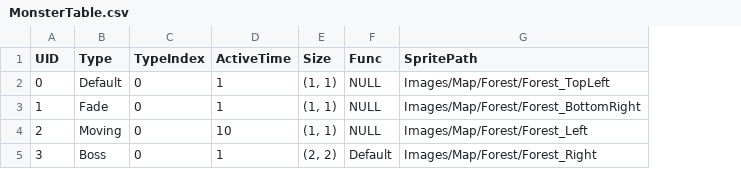
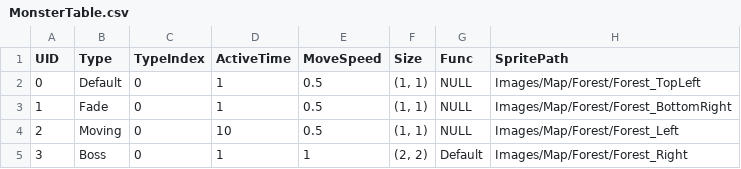
Before and after one commit to SukereamTeam/hamsterisfree, a CSV file: Assets/Resources/Data/csv/MonsterTable.csv, drawn as a sheet; the diff names each change by its address in the sheet, - before the commit and + after, or states it on an @@ line.

Commit message:
MonsterTile 이동 처리 수정중

```diff
--- a/Assets/Resources/Data/csv/MonsterTable.csv
+++ b/Assets/Resources/Data/csv/MonsterTable.csv
+column E (MoveSpeed), rows 2-5: 0.5 | 0.5 | 0.5 | 1
```
Also changed, not shown: 7 other files.
